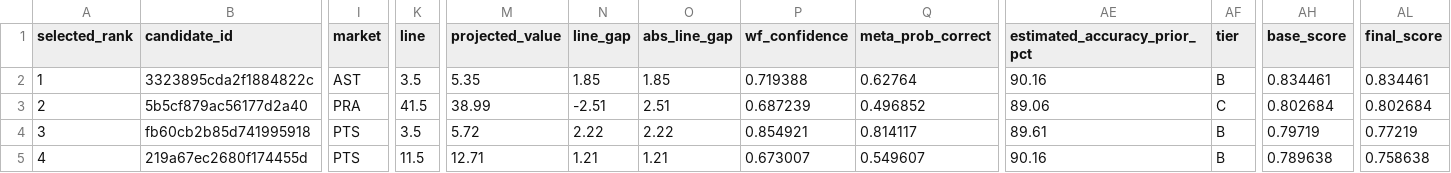
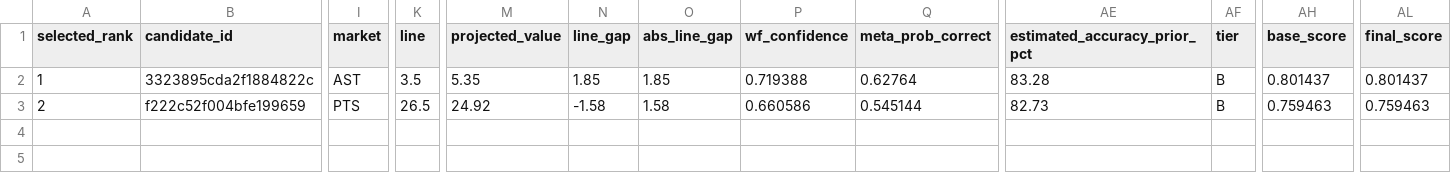
Before and after one commit to testqgw/SCP, a CSV file: exports/final-player-prop-model-v1/final-player-prop-model-v1-2026-05-09.csv, drawn as a sheet; only a part is shown, gaps mark what is left out; rows hold the shown columns only; the diff names each change by its address in the sheet, - before the commit and + after, or states it on an @@ line.

```diff
--- a/exports/final-player-prop-model-v1/final-player-prop-model-v1-2026-05-09.csv
+++ b/exports/final-player-prop-model-v1/final-player-prop-model-v1-2026-05-09.csv
-AE2 (estimated_accuracy_prior_pct): 90.16
+AE2 (estimated_accuracy_prior_pct): 83.28
-AH2 (base_score): 0.834461
+AH2 (base_score): 0.801437
-AL2 (final_score): 0.834461
+AL2 (final_score): 0.801437
-B3 (candidate_id): 5b5cf879ac56177d2a40
+B3 (candidate_id): f222c52f004bfe199659
-I3 (market): PRA
+I3 (market): PTS
-K3 (line): 41.5
+K3 (line): 26.5
-M3 (projected_value): 38.99
+M3 (projected_value): 24.92
-N3 (line_gap): -2.51
+N3 (line_gap): -1.58
-O3 (abs_line_gap): 2.51
+O3 (abs_line_gap): 1.58
-P3 (wf_confidence): 0.687239
+P3 (wf_confidence): 0.660586
-Q3 (meta_prob_correct): 0.496852
+Q3 (meta_prob_correct): 0.545144
-AE3 (estimated_accuracy_prior_pct): 89.06
+AE3 (estimated_accuracy_prior_pct): 82.73
-AF3 (tier): C
+AF3 (tier): B
-AH3 (base_score): 0.802684
+AH3 (base_score): 0.759463
-AL3 (final_score): 0.802684
+AL3 (final_score): 0.759463
-row 4: 3 | fb60cb2b85d741995918 | PTS | 3.5 | 5.72 | 2.22 | 2.22 | 0.854921 | 0.814117 | 89.61 | B | 0.79719 | 0.77219
-row 5: 4 | 219a67ec2680f174455d | PTS | 11.5 | 12.71 | 1.21 | 1.21 | 0.673007 | 0.549607 | 90.16 | B | 0.789638 | 0.758638
```
Also changed, not shown: exports/final-player-prop-model-v1/final-player-prop-model-v1-2026-05-09.board.csv, 17 other files.
